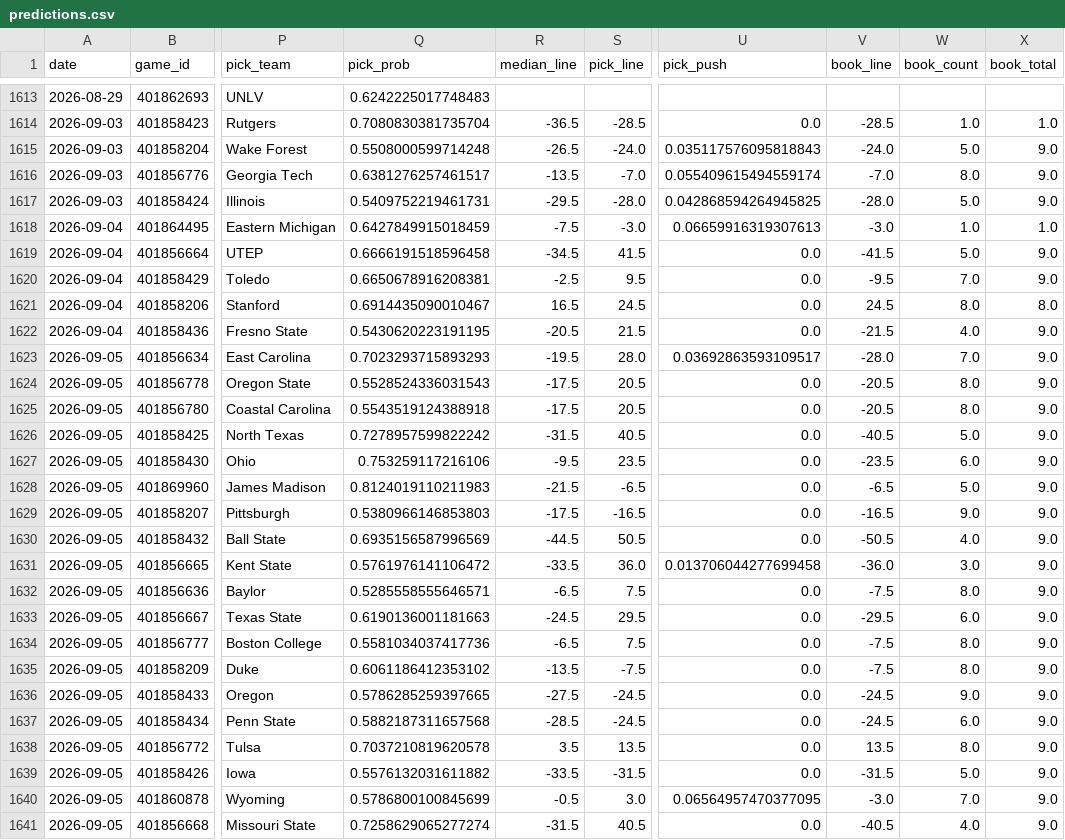
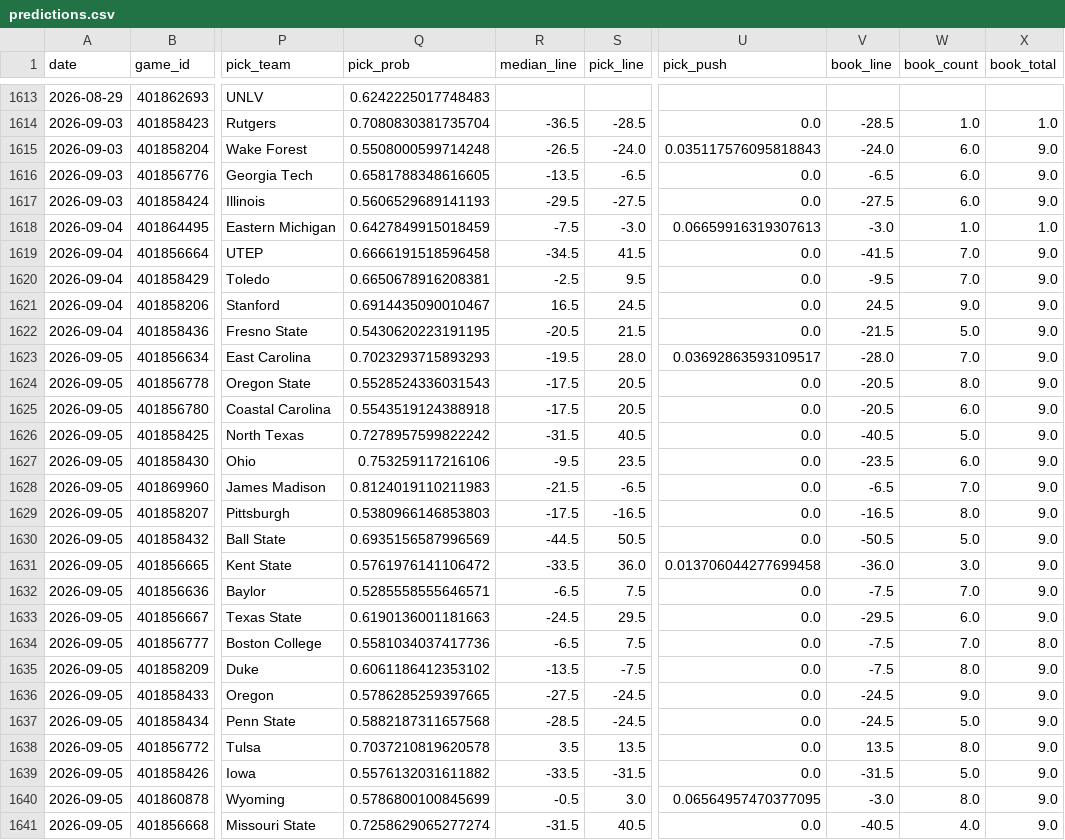
Before and after one commit to azcal/mbm-ncaaf, a CSV file: logs/predictions.csv, drawn as a sheet; only a part is shown, gaps mark what is left out; the diff covers the shown part only; the diff names each change by its address in the sheet, - before the commit and + after, or states it on an @@ line.

```diff
--- a/logs/predictions.csv
+++ b/logs/predictions.csv
-W1615 (book_count): 5.0
+W1615 (book_count): 6.0
-Q1616 (pick_prob): 0.6381276257461517
+Q1616 (pick_prob): 0.6581788348616605
-S1616 (pick_line): -7.0
+S1616 (pick_line): -6.5
-U1616 (pick_push): 0.055409615494559174
+U1616 (pick_push): 0.0
-V1616 (book_line): -7.0
+V1616 (book_line): -6.5
-W1616 (book_count): 8.0
+W1616 (book_count): 6.0
-Q1617 (pick_prob): 0.5409752219461731
+Q1617 (pick_prob): 0.5606529689141193
-S1617 (pick_line): -28.0
+S1617 (pick_line): -27.5
-U1617 (pick_push): 0.042868594264945825
+U1617 (pick_push): 0.0
-V1617 (book_line): -28.0
+V1617 (book_line): -27.5
-W1617 (book_count): 5.0
+W1617 (book_count): 6.0
-W1619 (book_count): 5.0
+W1619 (book_count): 7.0
-W1621 (book_count): 8.0
+W1621 (book_count): 9.0
-X1621 (book_total): 8.0
+X1621 (book_total): 9.0
-W1622 (book_count): 4.0
+W1622 (book_count): 5.0
-W1625 (book_count): 8.0
+W1625 (book_count): 6.0
-W1628 (book_count): 5.0
+W1628 (book_count): 7.0
-W1629 (book_count): 9.0
+W1629 (book_count): 8.0
-W1630 (book_count): 4.0
+W1630 (book_count): 5.0
-W1632 (book_count): 8.0
+W1632 (book_count): 7.0
-W1634 (book_count): 8.0
+W1634 (book_count): 7.0
-X1634 (book_total): 9.0
+X1634 (book_total): 8.0
-W1637 (book_count): 6.0
+W1637 (book_count): 5.0
-W1640 (book_count): 7.0
+W1640 (book_count): 8.0
```
Also changed, not shown: 19 edited cells elsewhere in this file, logs/picks.csv, 2 other files.
